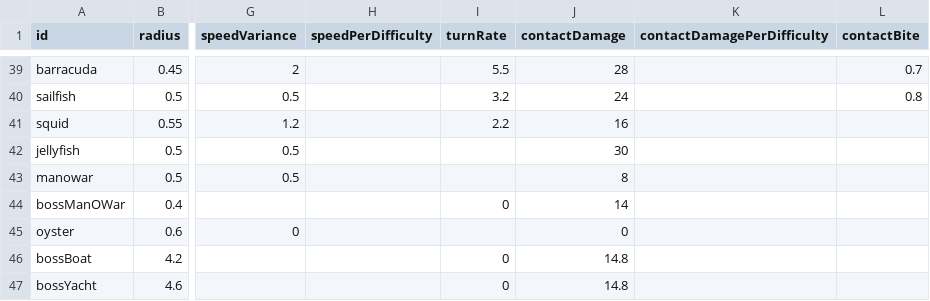
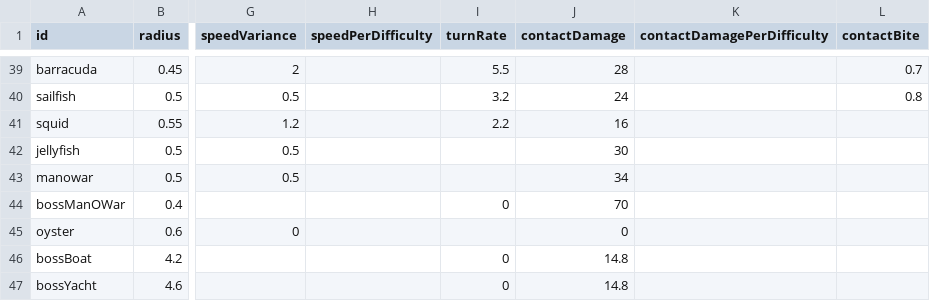
Before and after one commit to ethangoldhammer/seal-survivor, a CSV file: path/src/enemies.csv, drawn as a sheet; only a part is shown, gaps mark what is left out; the diff names each change by its address in the sheet, - before the commit and + after, or states it on an @@ line.

```diff
--- a/path/src/enemies.csv
+++ b/path/src/enemies.csv
-J43 (contactDamage): 8
+J43 (contactDamage): 34
-J44 (contactDamage): 14
+J44 (contactDamage): 70
```
Also changed, not shown: 3 other files.
